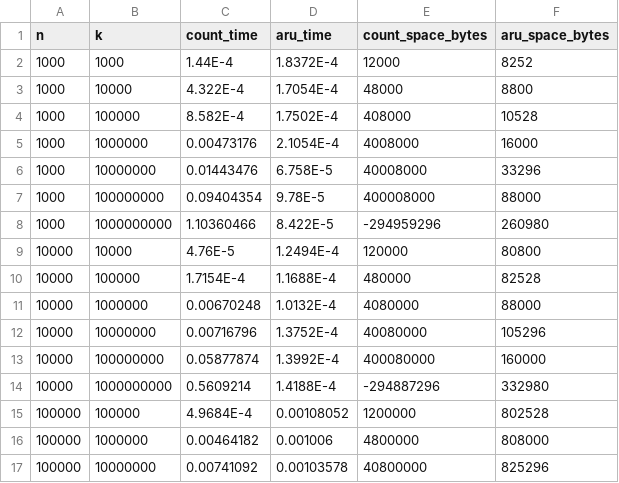
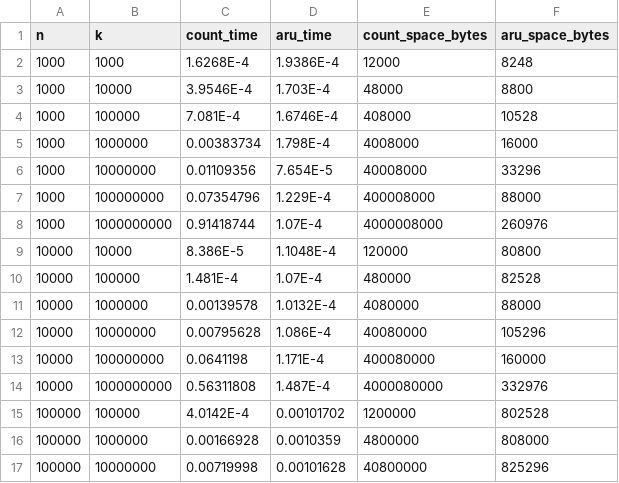
Before and after one commit to Pat250rick/AlgorithmsProjectUCDYear2, a CSV file: sortingTimes3.csv, drawn as a sheet; only a part is shown; the diff covers the shown part only.

```diff
--- a/sortingTimes3.csv
+++ b/sortingTimes3.csv
@@ -1,17 +1,17 @@
 n,k,count_time,aru_time,count_space_bytes,aru_space_bytes
-1000,1000,1.44E-4,1.8372E-4,12000,8252
-1000,10000,4.322E-4,1.7054E-4,48000,8800
-1000,100000,8.582E-4,1.7502E-4,408000,10528
-1000,1000000,0.00473176,2.1054E-4,4008000,16000
-1000,10000000,0.01443476,6.758E-5,40008000,33296
-1000,100000000,0.09404354,9.78E-5,400008000,88000
-1000,1000000000,1.10360466,8.422E-5,-294959296,260980
-10000,10000,4.76E-5,1.2494E-4,120000,80800
-10000,100000,1.7154E-4,1.1688E-4,480000,82528
-10000,1000000,0.00670248,1.0132E-4,4080000,88000
-10000,10000000,0.00716796,1.3752E-4,40080000,105296
-10000,100000000,0.05877874,1.3992E-4,400080000,160000
-10000,1000000000,0.5609214,1.4188E-4,-294887296,332980
-100000,100000,4.9684E-4,0.00108052,1200000,802528
-100000,1000000,0.00464182,0.001006,4800000,808000
-100000,10000000,0.00741092,0.00103578,40800000,825296
+1000,1000,1.6268E-4,1.9386E-4,12000,8248
+1000,10000,3.9546E-4,1.703E-4,48000,8800
+1000,100000,7.081E-4,1.6746E-4,408000,10528
+1000,1000000,0.00383734,1.798E-4,4008000,16000
+1000,10000000,0.01109356,7.654E-5,40008000,33296
+1000,100000000,0.07354796,1.229E-4,400008000,88000
+1000,1000000000,0.91418744,1.07E-4,4000008000,260976
+10000,10000,8.386E-5,1.1048E-4,120000,80800
+10000,100000,1.481E-4,1.07E-4,480000,82528
+10000,1000000,0.00139578,1.0132E-4,4080000,88000
+10000,10000000,0.00795628,1.086E-4,40080000,105296
+10000,100000000,0.0641198,1.171E-4,400080000,160000
+10000,1000000000,0.56311808,1.487E-4,4000080000,332976
+100000,100000,4.0142E-4,0.00101702,1200000,802528
+100000,1000000,0.00166928,0.0010359,4800000,808000
+100000,10000000,0.00719998,0.00101628,40800000,825296
```
Also changed, not shown: 2 added rows, 2 removed rows and 8 edited cells elsewhere in this file, 1 other file.
